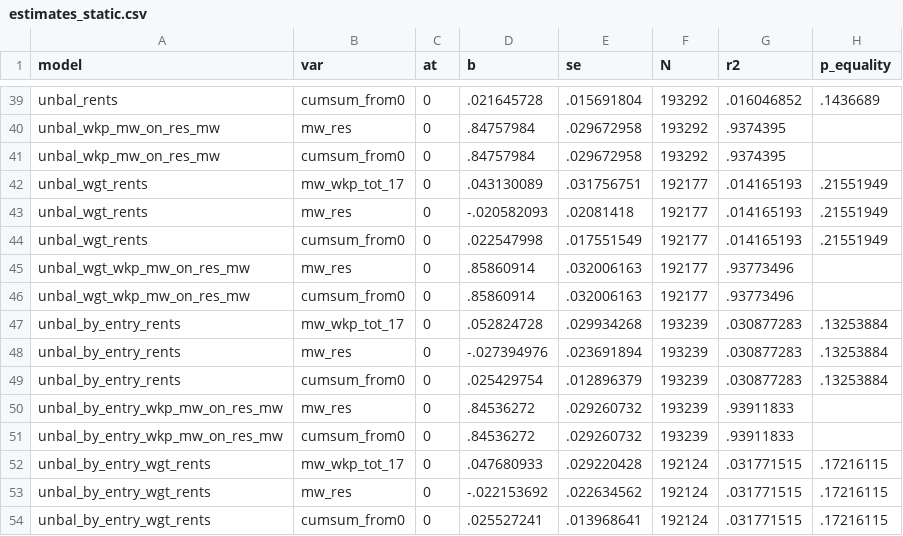
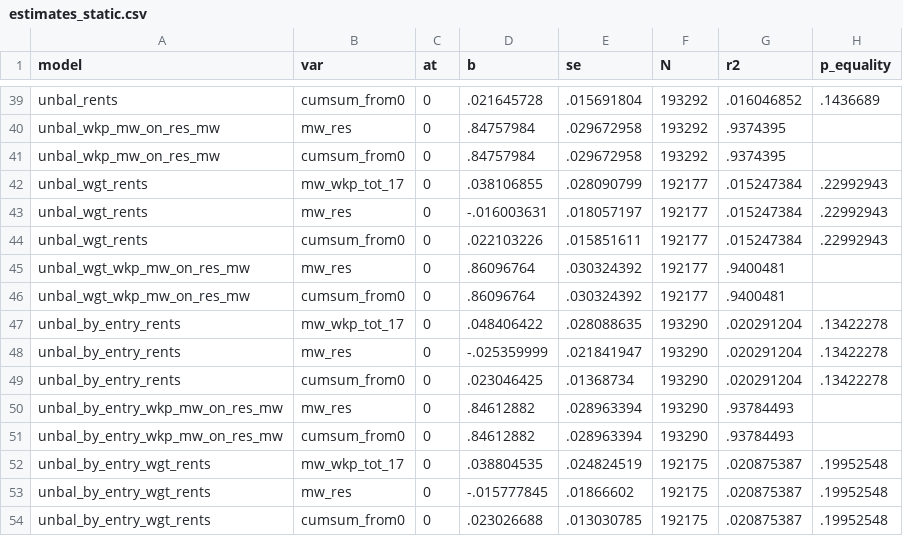
Before and after one commit to diegogentilepassaro/min_wage_rent, a CSV file: analysis/fd_robustness/output/estimates_static.csv, drawn as a sheet; only a part is shown, gaps mark what is left out; the diff covers the shown part only.

Commit message:
Updates tables sample #268

```diff
--- a/analysis/fd_robustness/output/estimates_static.csv
+++ b/analysis/fd_robustness/output/estimates_static.csv
@@ -41,14 +41,14 @@ unbal_wkp_mw_on_res_mw,mw_res,0,.84757984,.029672958,193292,.9374395,
 unbal_wkp_mw_on_res_mw,cumsum_from0,0,.84757984,.029672958,193292,.9374395,
-unbal_wgt_rents,mw_wkp_tot_17,0,.043130089,.031756751,192177,.014165193,.21551949
-unbal_wgt_rents,mw_res,0,-.020582093,.02081418,192177,.014165193,.21551949
-unbal_wgt_rents,cumsum_from0,0,.022547998,.017551549,192177,.014165193,.21551949
-unbal_wgt_wkp_mw_on_res_mw,mw_res,0,.85860914,.032006163,192177,.93773496,
-unbal_wgt_wkp_mw_on_res_mw,cumsum_from0,0,.85860914,.032006163,192177,.93773496,
-unbal_by_entry_rents,mw_wkp_tot_17,0,.052824728,.029934268,193239,.030877283,.13253884
-unbal_by_entry_rents,mw_res,0,-.027394976,.023691894,193239,.030877283,.13253884
-unbal_by_entry_rents,cumsum_from0,0,.025429754,.012896379,193239,.030877283,.13253884
-unbal_by_entry_wkp_mw_on_res_mw,mw_res,0,.84536272,.029260732,193239,.93911833,
-unbal_by_entry_wkp_mw_on_res_mw,cumsum_from0,0,.84536272,.029260732,193239,.93911833,
-unbal_by_entry_wgt_rents,mw_wkp_tot_17,0,.047680933,.029220428,192124,.031771515,.17216115
-unbal_by_entry_wgt_rents,mw_res,0,-.022153692,.022634562,192124,.031771515,.17216115
-unbal_by_entry_wgt_rents,cumsum_from0,0,.025527241,.013968641,192124,.031771515,.17216115
+unbal_wgt_rents,mw_wkp_tot_17,0,.038106855,.028090799,192177,.015247384,.22992943
+unbal_wgt_rents,mw_res,0,-.016003631,.018057197,192177,.015247384,.22992943
+unbal_wgt_rents,cumsum_from0,0,.022103226,.015851611,192177,.015247384,.22992943
+unbal_wgt_wkp_mw_on_res_mw,mw_res,0,.86096764,.030324392,192177,.9400481,
+unbal_wgt_wkp_mw_on_res_mw,cumsum_from0,0,.86096764,.030324392,192177,.9400481,
+unbal_by_entry_rents,mw_wkp_tot_17,0,.048406422,.028088635,193290,.020291204,.13422278
+unbal_by_entry_rents,mw_res,0,-.025359999,.021841947,193290,.020291204,.13422278
+unbal_by_entry_rents,cumsum_from0,0,.023046425,.01368734,193290,.020291204,.13422278
+unbal_by_entry_wkp_mw_on_res_mw,mw_res,0,.84612882,.028963394,193290,.93784493,
+unbal_by_entry_wkp_mw_on_res_mw,cumsum_from0,0,.84612882,.028963394,193290,.93784493,
+unbal_by_entry_wgt_rents,mw_wkp_tot_17,0,.038804535,.024824519,192175,.020875387,.19952548
+unbal_by_entry_wgt_rents,mw_res,0,-.015777845,.01866602,192175,.020875387,.19952548
+unbal_by_entry_wgt_rents,cumsum_from0,0,.023026688,.013030785,192175,.020875387,.19952548
```
Also changed, not shown: 26 edited cells elsewhere in this file, 13 other files.
